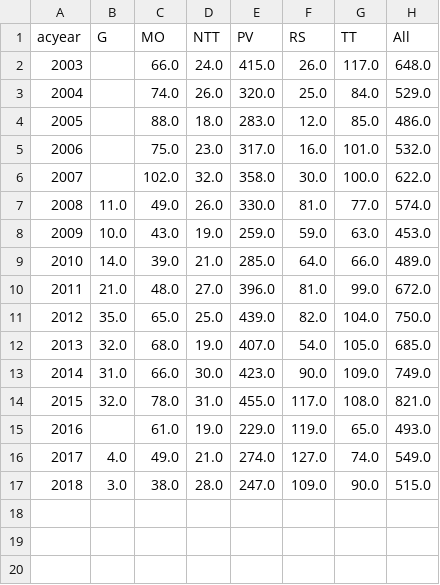
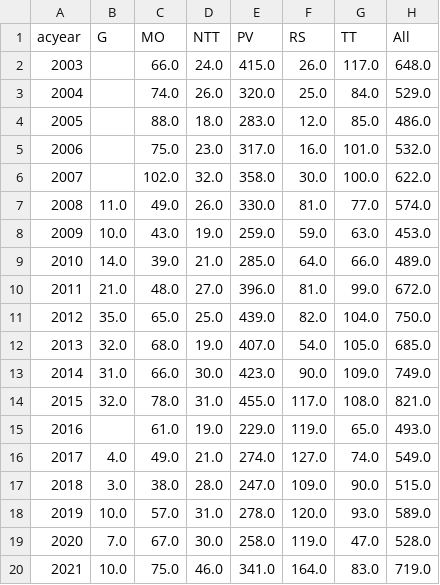
Before and after one commit to jrka/astrojobs, a CSV file: jobregister_categories_byyear_USonly.csv, drawn as a sheet; the diff names each change by its address in the sheet, - before the commit and + after, or states it on an @@ line.

```diff
--- a/jobregister_categories_byyear_USonly.csv
+++ b/jobregister_categories_byyear_USonly.csv
+row 18: 2019 | 10.0 | 57.0 | 31.0 | 278.0 | 120.0 | 93.0 | 589.0
+row 19: 2020 | 7.0 | 67.0 | 30.0 | 258.0 | 119.0 | 47.0 | 528.0
+row 20: 2021 | 10.0 | 75.0 | 46.0 | 341.0 | 164.0 | 83.0 | 719.0
```
Also changed, not shown: jobregister_categories_byyear.csv, jobregister_instclass_byyear_USonly.csv, 5 other files.
